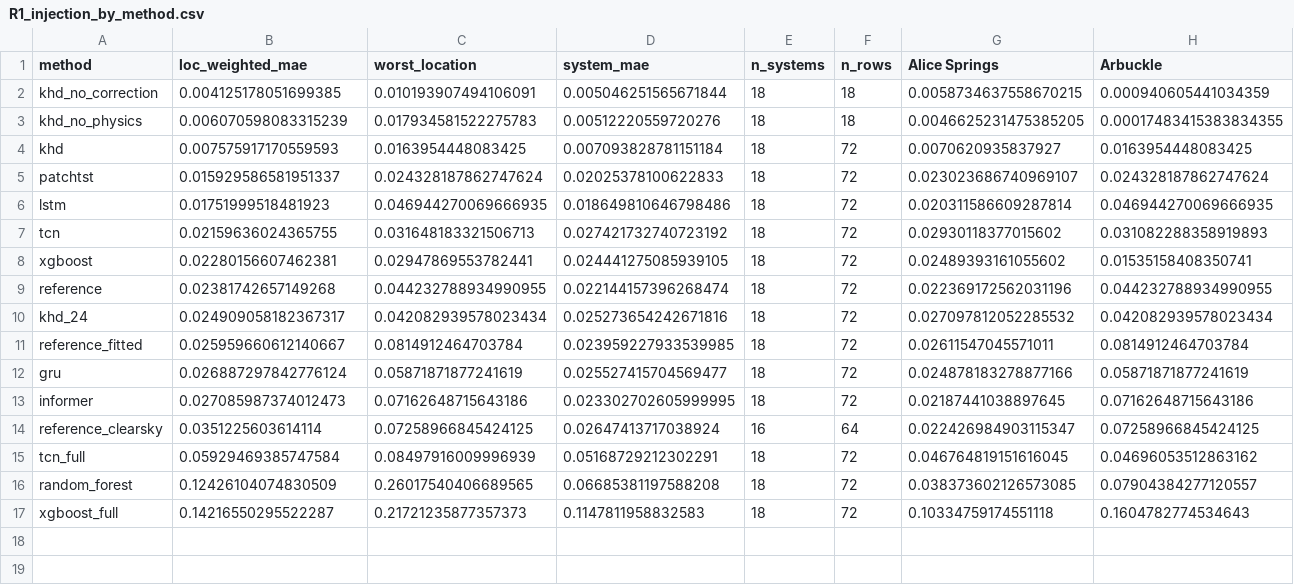
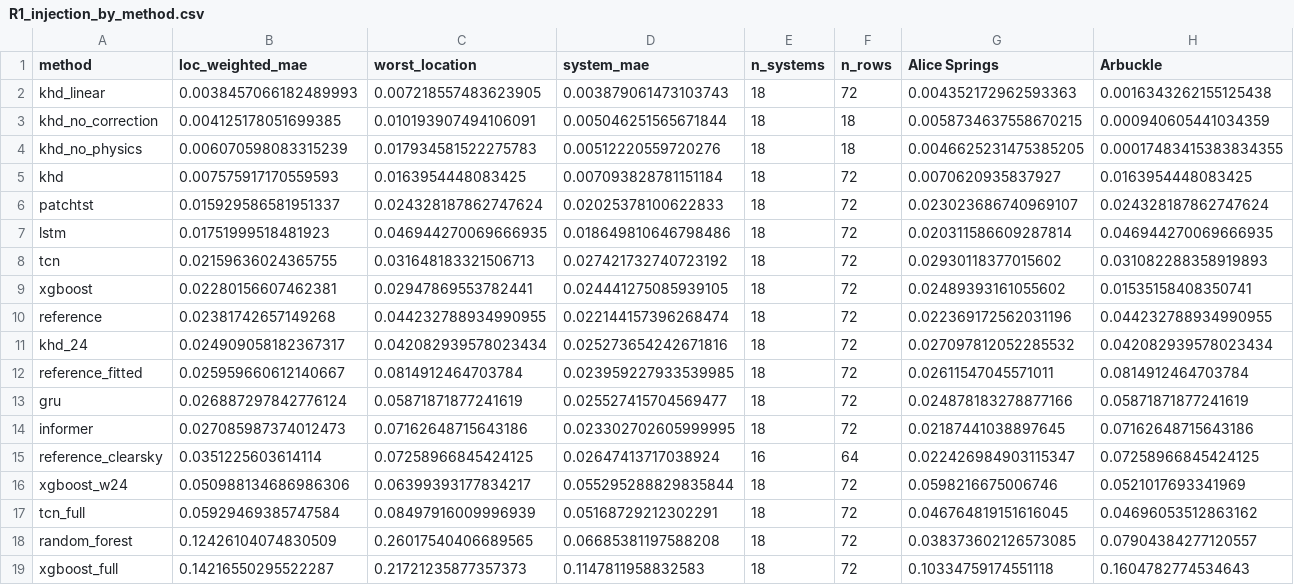
Before and after one commit to onurayvaz10/PV_HYDRA, a CSV file: results/fixed_mask/tables/R1_injection_by_method.csv, drawn as a sheet; only a part is shown; rows hold the shown columns only; the diff names each change by its address in the sheet, - before the commit and + after, or states it on an @@ line.

```diff
--- a/results/fixed_mask/tables/R1_injection_by_method.csv
+++ b/results/fixed_mask/tables/R1_injection_by_method.csv
+row 2: khd_linear | 0.0038457066182489993 | 0.007218557483623905 | 0.003879061473103743 | 18 | 72 | 0.004352172962593363 | 0.0016343262155125438
+row 16: xgboost_w24 | 0.050988134686986306 | 0.06399393177834217 | 0.055295288829835844 | 18 | 72 | 0.0598216675006746 | 0.0521017693341969
```
Also changed, not shown: results/fixed_mask/tables/R2_arbuckle_recovery.csv, results/fixed_mask/tables/R2b_recovery_all_systems.csv, 46 other files.
